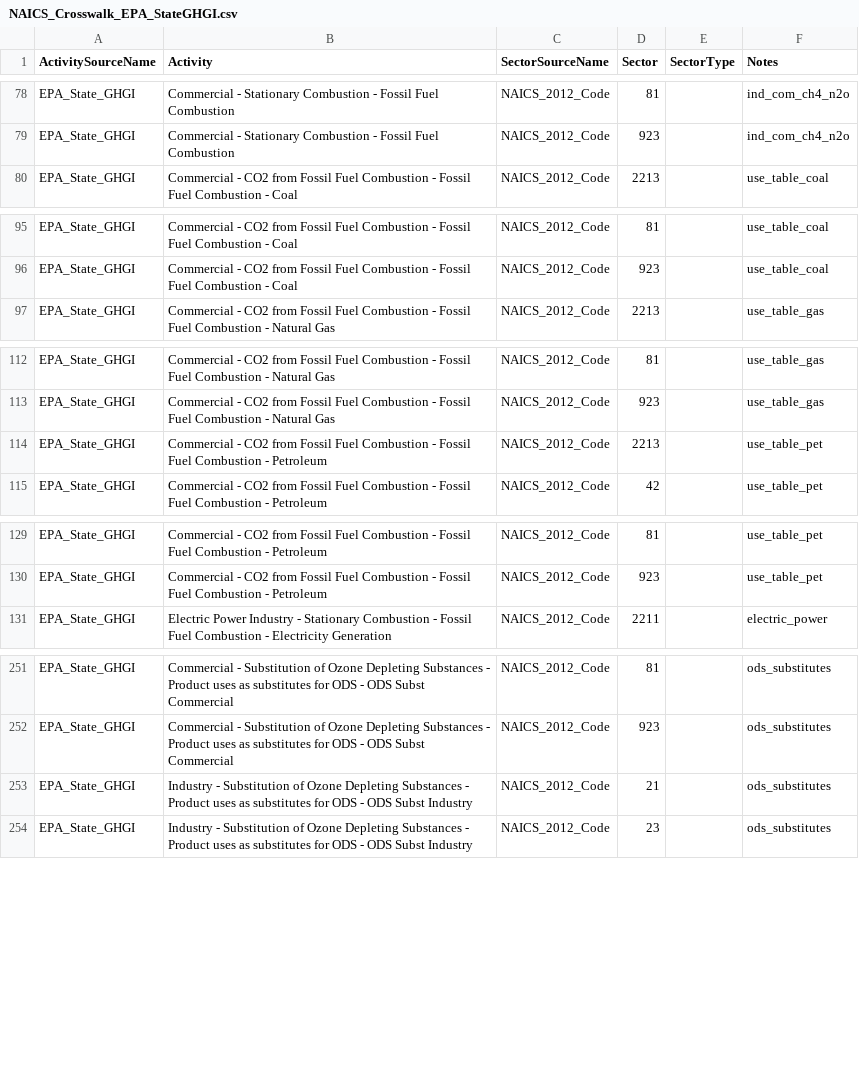
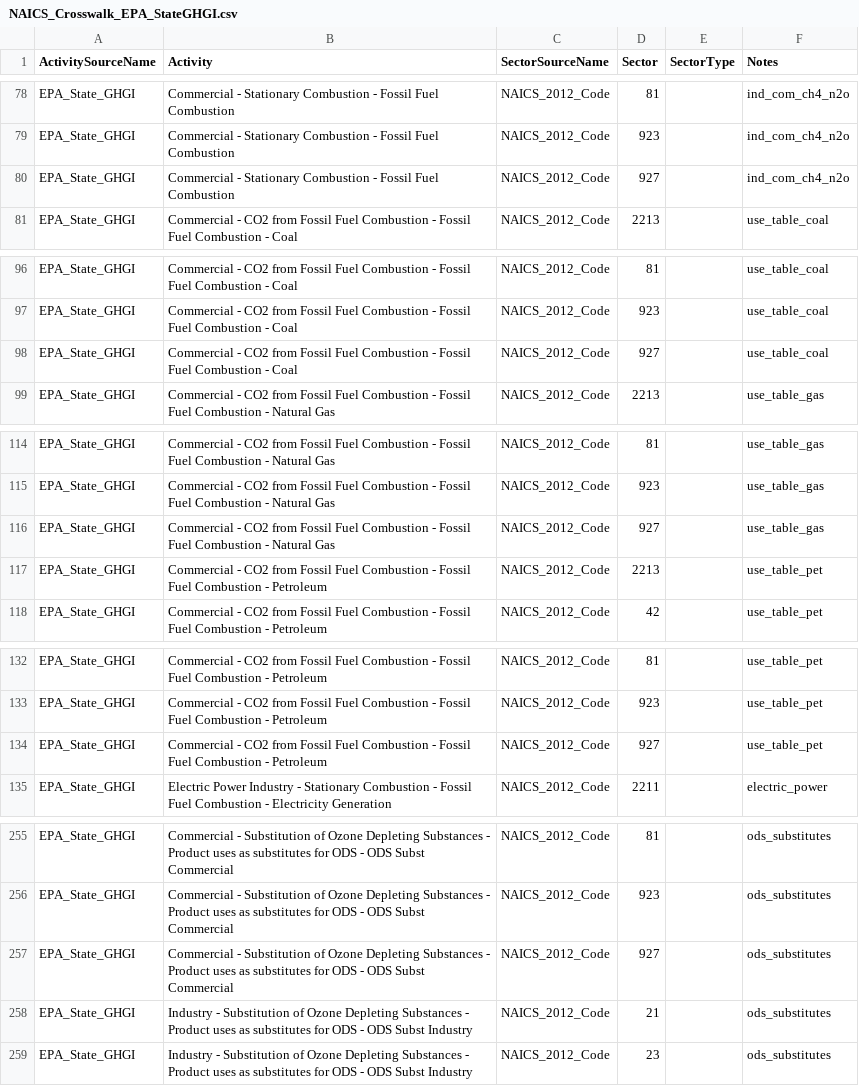
Before and after one commit to USEPA/flowsa, a CSV file: flowsa/data/activitytosectormapping/NAICS_Crosswalk_EPA_StateGHGI.csv, drawn as a sheet; only a part is shown, gaps mark what is left out; the diff names each change by its address in the sheet, - before the commit and + after, or states it on an @@ line.

Commit message:
add 927 to commercial activities, consistent with national model

```diff
--- a/flowsa/data/activitytosectormapping/NAICS_Crosswalk_EPA_StateGHGI.csv
+++ b/flowsa/data/activitytosectormapping/NAICS_Crosswalk_EPA_StateGHGI.csv
+row 80: EPA_State_GHGI | Commercial - Stationary Combustion - Fossil Fuel Combustion | NAICS_2012_Code | 927 |  | ind_com_ch4_n2o
+row 98: EPA_State_GHGI | Commercial - CO2 from Fossil Fuel Combustion - Fossil Fuel Combustion - Coal | NAICS_2012_Code | 927 |  | use_table_coal
+row 116: EPA_State_GHGI | Commercial - CO2 from Fossil Fuel Combustion - Fossil Fuel Combustion - Natural Gas | NAICS_2012_Code | 927 |  | use_table_gas
+row 134: EPA_State_GHGI | Commercial - CO2 from Fossil Fuel Combustion - Fossil Fuel Combustion - Petroleum | NAICS_2012_Code | 927 |  | use_table_pet
+row 257: EPA_State_GHGI | Commercial - Substitution of Ozone Depleting Substances - Product uses as substitutes for ODS - ODS Subst Commercial | NAICS_2012_Code | 927 |  | ods_substitutes
```
